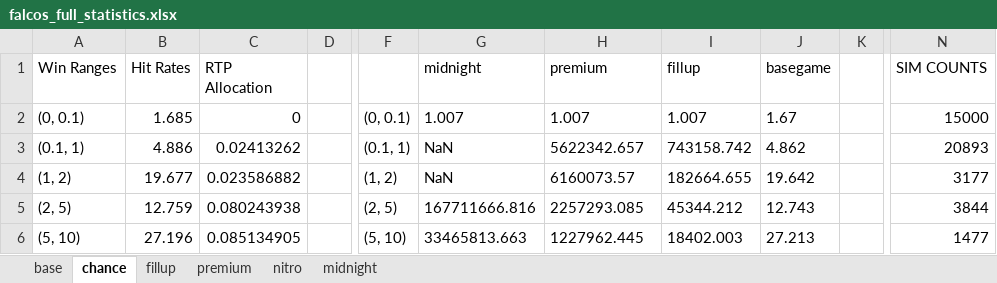
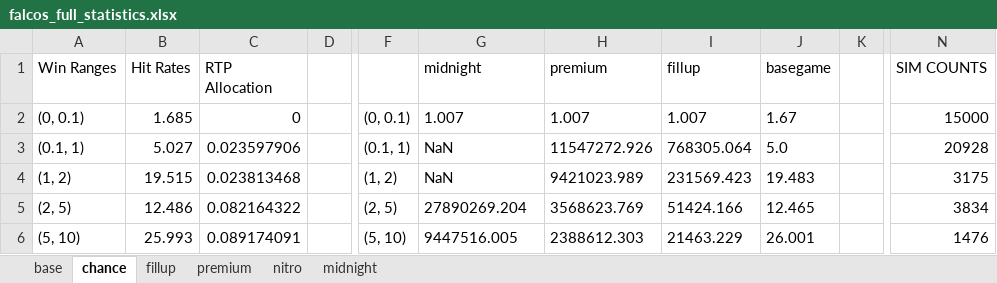
Before and after one commit to zeqpz/falcos, an Excel workbook: math-sdk/games/falcos/library/falcos_full_statistics.xlsx, sheet chance, drawn as a sheet; only a part is shown, gaps mark what is left out; values as stored, in another font and other column widths than the file's, no borders; the diff covers the shown part only; the diff names each change by its address in the sheet, - before the commit and + after, or states it on an @@ line.

```diff
--- a/math-sdk/games/falcos/library/falcos_full_statistics.xlsx (sheet chance)
+++ b/math-sdk/games/falcos/library/falcos_full_statistics.xlsx (sheet chance)
-B3 (Hit Rates): 4.886
+B3 (Hit Rates): 5.027
-C3 (RTP Allocation): 0.02413262
+C3 (RTP Allocation): 0.023597906
-H3 (premium): 5622342.657
+H3 (premium): 11547272.926
-I3 (fillup): 743158.742
+I3 (fillup): 768305.064
-J3 (basegame): 4.862
+J3 (basegame): 5.0
-N3 (SIM COUNTS): 20893
+N3 (SIM COUNTS): 20928
-B4 (Hit Rates): 19.677
+B4 (Hit Rates): 19.515
-C4 (RTP Allocation): 0.023586882
+C4 (RTP Allocation): 0.023813468
-H4 (premium): 6160073.57
+H4 (premium): 9421023.989
-I4 (fillup): 182664.655
+I4 (fillup): 231569.423
-J4 (basegame): 19.642
+J4 (basegame): 19.483
-N4 (SIM COUNTS): 3177
+N4 (SIM COUNTS): 3175
-B5 (Hit Rates): 12.759
+B5 (Hit Rates): 12.486
-C5 (RTP Allocation): 0.080243938
+C5 (RTP Allocation): 0.082164322
-G5 (midnight): 167711666.816
+G5 (midnight): 27890269.204
-H5 (premium): 2257293.085
+H5 (premium): 3568623.769
-I5 (fillup): 45344.212
+I5 (fillup): 51424.166
-J5 (basegame): 12.743
+J5 (basegame): 12.465
-N5 (SIM COUNTS): 3844
+N5 (SIM COUNTS): 3834
-B6 (Hit Rates): 27.196
+B6 (Hit Rates): 25.993
-C6 (RTP Allocation): 0.085134905
+C6 (RTP Allocation): 0.089174091
-G6 (midnight): 33465813.663
+G6 (midnight): 9447516.005
-H6 (premium): 1227962.445
+H6 (premium): 2388612.303
-I6 (fillup): 18402.003
+I6 (fillup): 21463.229
-J6 (basegame): 27.213
+J6 (basegame): 26.001
-N6 (SIM COUNTS): 1477
+N6 (SIM COUNTS): 1476
```
Also changed, not shown: 86 edited cells elsewhere in this sheet, sheet base, 16 other files.
